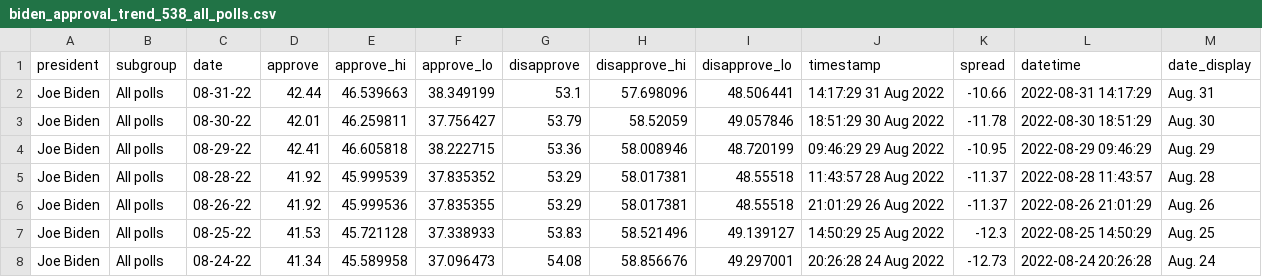
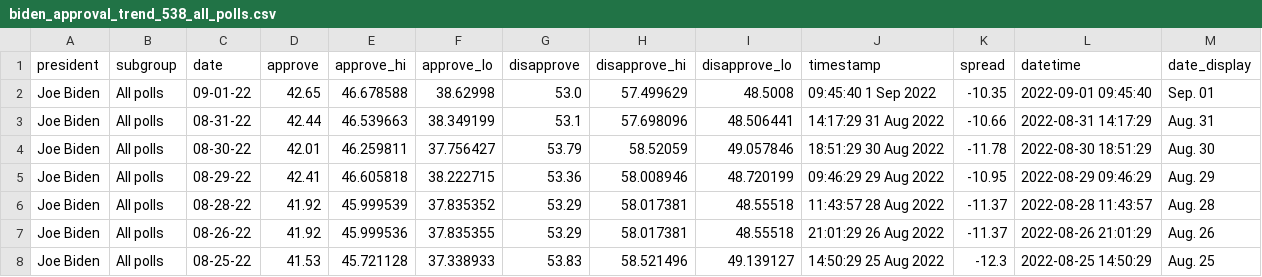
Before and after one commit to gridviz/biden-polls, a CSV file: data/processed/biden_approval_trend_538_all_polls.csv, drawn as a sheet; only a part is shown; the shorter side is filled out with more unchanged rows; the diff names each change by its address in the sheet, - before the commit and + after, or states it on an @@ line.

```diff
--- a/data/processed/biden_approval_trend_538_all_polls.csv
+++ b/data/processed/biden_approval_trend_538_all_polls.csv
+row 2: Joe Biden | All polls | 09-01-22 | 42.65 | 46.678588 | 38.62998 | 53.0 | 57.499629 | 48.5008 | 09:45:40 1 Sep 2022 | -10.35 | 2022-09-01 09:45:40 | Sep. 01
```
Also changed, not shown: data/processed/biden_approval_trend_538_adults.csv, data/processed/biden_approval_trend_538_latest_adults.csv, 3 other files.
